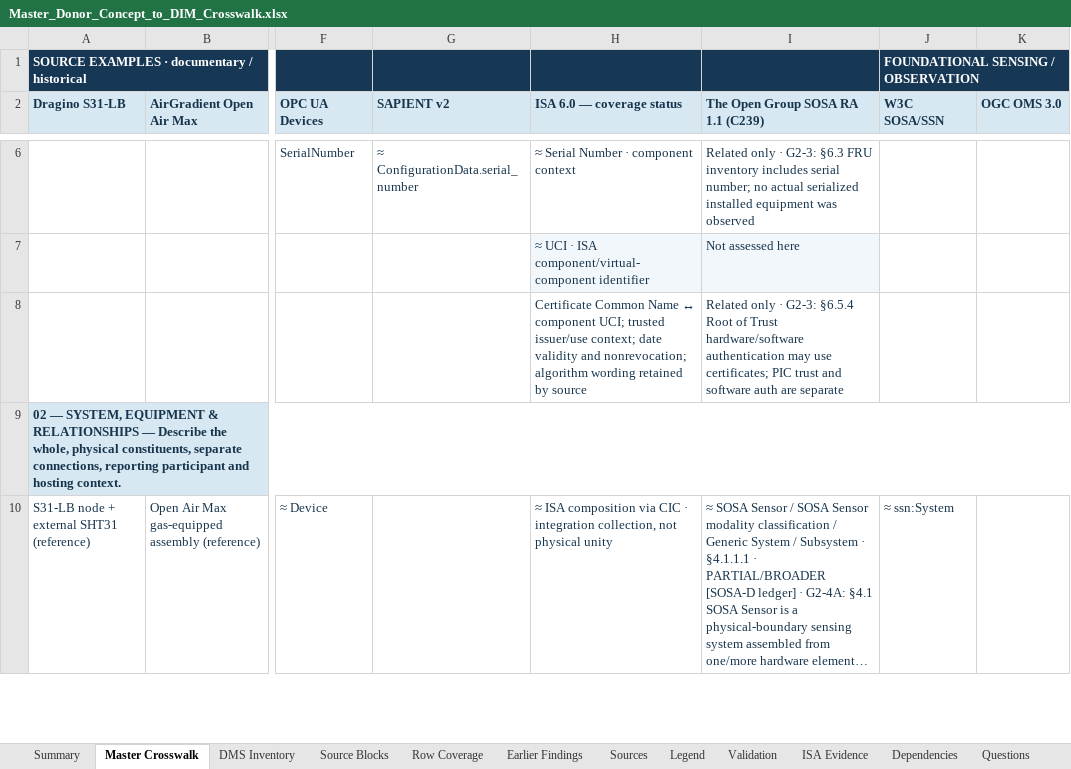
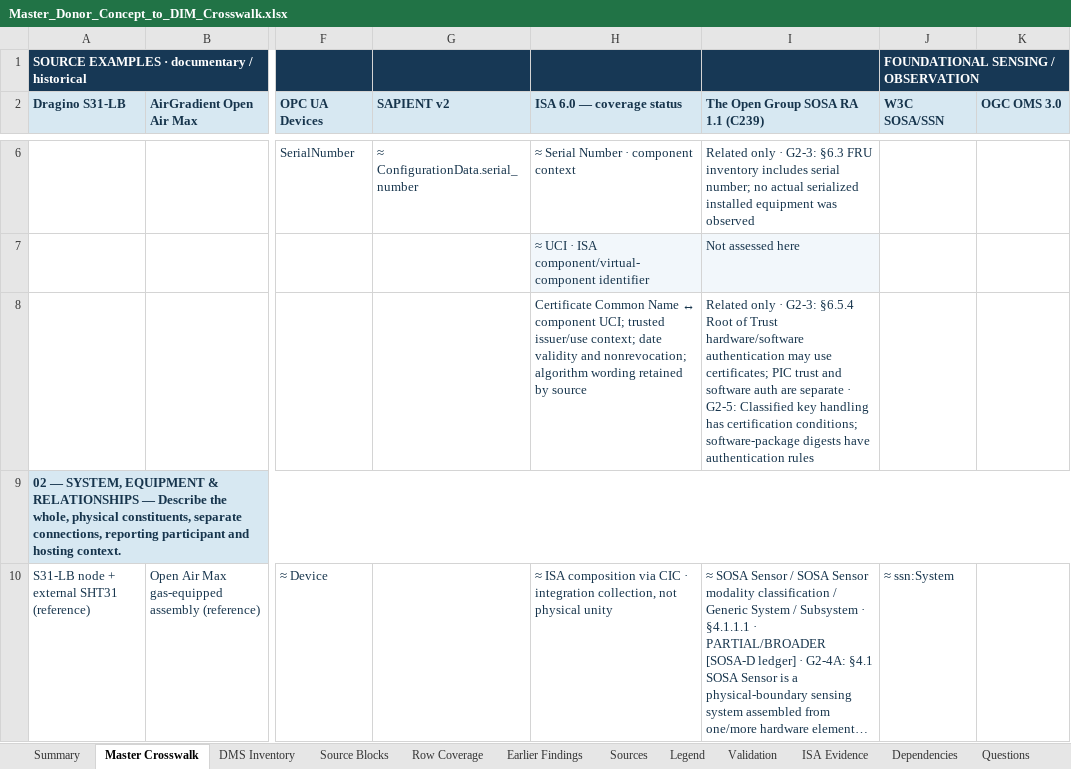
Before and after one commit to OS4CSAPI/glaux-client, an Excel workbook: Docs/Research/DIM_Profile_V2/Donor_DIM_Crosswalk/Master_Donor_Concept_to_DIM_Crosswalk.xlsx, sheet Master Crosswalk, drawn as a sheet; only a part is shown, gaps mark what is left out; long unchanged cells end in …; values as stored, in another font and other column widths than the file's, no borders; the diff covers the shown part only; the diff names each change by its address in the sheet, - before the commit and + after, or states it on an @@ line.

```diff
--- a/Docs/Research/DIM_Profile_V2/Donor_DIM_Crosswalk/Master_Donor_Concept_to_DIM_Crosswalk.xlsx (sheet Master Crosswalk)
+++ b/Docs/Research/DIM_Profile_V2/Donor_DIM_Crosswalk/Master_Donor_Concept_to_DIM_Crosswalk.xlsx (sheet Master Crosswalk)
-I8: …are separate
+I8: …are separate · G2-5: Classified key handling has certification conditions; software-package digests have authentication rules
```
Also changed, not shown: 42 edited cells elsewhere in this sheet, sheet DIM Register, sheet Summary, sheet Validation, 3 other files.
